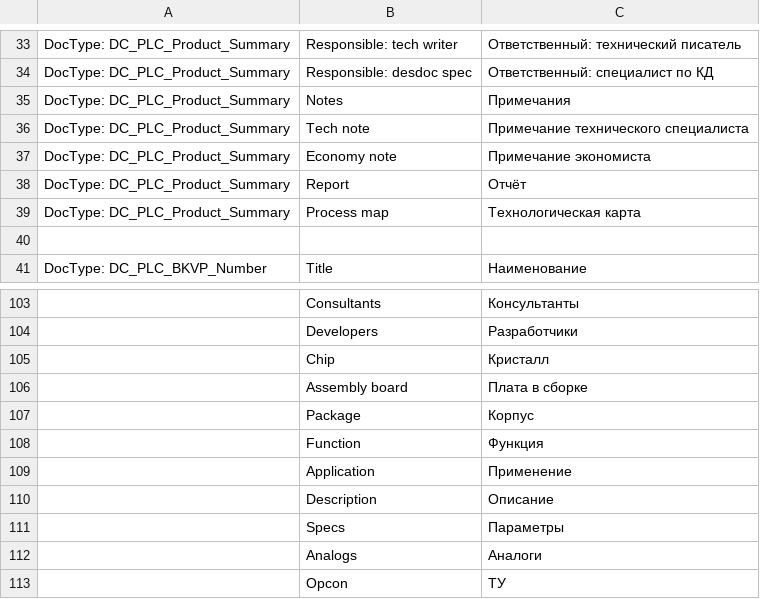
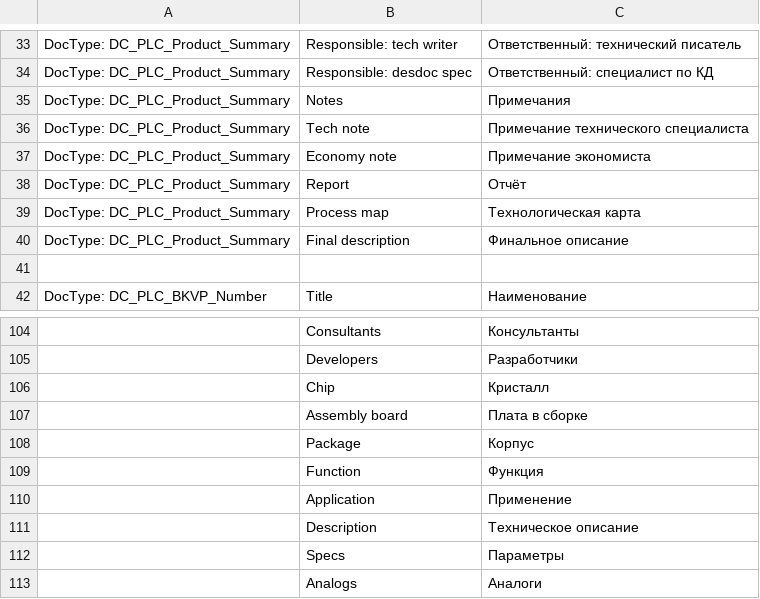
Before and after one commit to igrekus/dc_plc, a CSV file: dc_plc/translations/ru.csv, drawn as a sheet; only a part is shown, gaps mark what is left out; the shorter side is filled out with more unchanged rows; addresses are those after the commit; the diff names each change by its address in the sheet, - before the commit and + after, or states it on an @@ line.

Commit message:
FEAT(product info): add final description field to tech writer role

```diff
--- a/dc_plc/translations/ru.csv
+++ b/dc_plc/translations/ru.csv
+row 40: DocType: DC_PLC_Product_Summary | Final description | Финальное описание
-C111: Описание
+C111: Техническое описание
```
Also changed, not shown: 3 other files.
